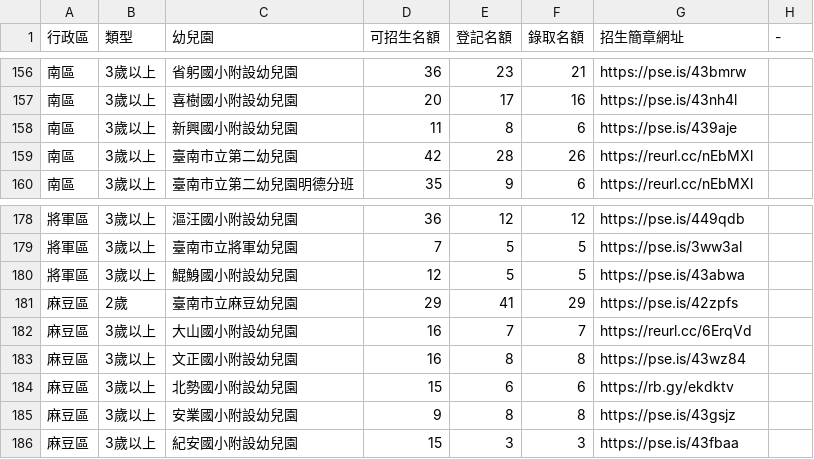
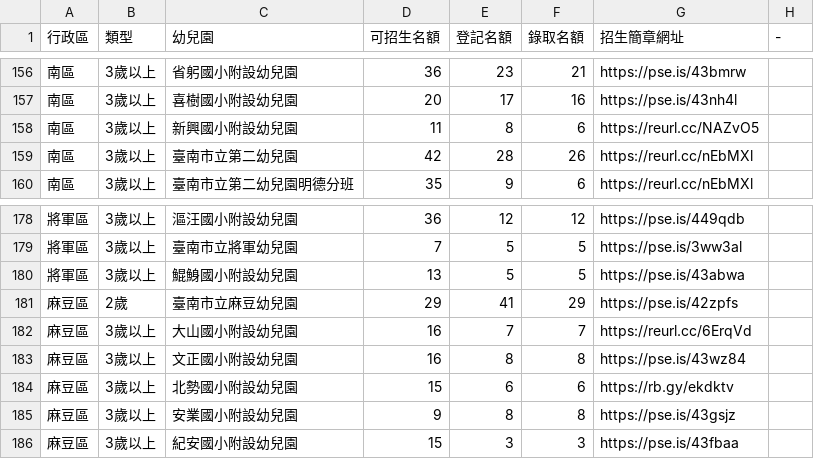
Before and after one commit to kiang/kid.tn.edu.tw, a CSV file: data/2022/data.csv, drawn as a sheet; only a part is shown, gaps mark what is left out.

```diff
--- a/data/2022/data.csv
+++ b/data/2022/data.csv
@@ -157,3 +157,3 @@
 "南區 ",3歲以上,喜樹國小附設幼兒園,20,17,16,https://pse.is/43nh4l,
-"南區 ",3歲以上,新興國小附設幼兒園,11,8,6,https://pse.is/439aje,
+"南區 ",3歲以上,新興國小附設幼兒園,11,8,6,https://reurl.cc/NAZvO5,
 "南區 ",3歲以上,臺南市立第二幼兒園,42,28,26,https://reurl.cc/nEbMXl,
@@ -179,3 +179,3 @@
 將軍區,3歲以上,臺南市立將軍幼兒園,7,5,5,https://pse.is/3ww3al,
-將軍區,3歲以上,鯤鯓國小附設幼兒園,12,5,5,https://pse.is/43abwa,
+將軍區,3歲以上,鯤鯓國小附設幼兒園,13,5,5,https://pse.is/43abwa,
 麻豆區,2歲,臺南市立麻豆幼兒園,29,41,29,https://pse.is/42zpfs,
```
Also changed, not shown: 1 other file.
